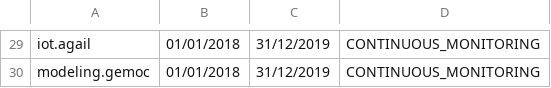
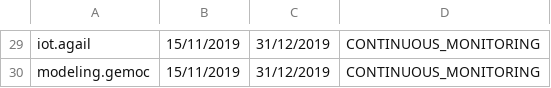
Before and after one commit to crossminer/scava, a CSV file: scripts/list_projects.csv, drawn as a sheet; only a part is shown, gaps mark what is left out; the diff covers the shown part only; the diff names each change by its address in the sheet, - before the commit and + after, or states it on an @@ line.

```diff
--- a/scripts/list_projects.csv
+++ b/scripts/list_projects.csv
-B29:B30: 01/01/2018
+B29:B30: 15/11/2019
```
Also changed, not shown: 28 edited cells elsewhere in this file.
